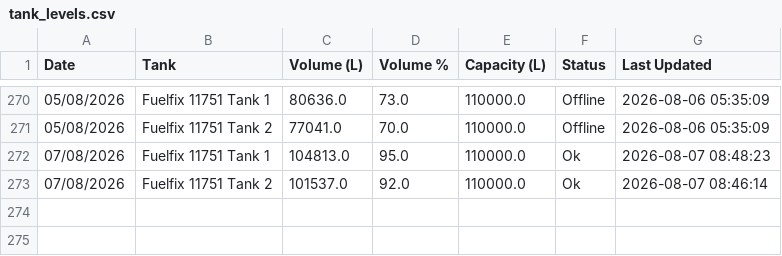
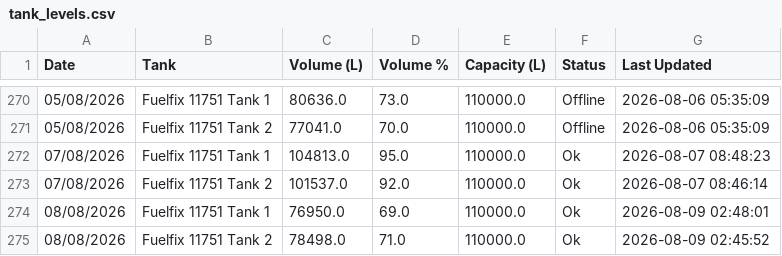
Before and after one commit to neil-noble/NMG, a CSV file: data/tank_levels.csv, drawn as a sheet; only a part is shown, gaps mark what is left out; the diff names each change by its address in the sheet, - before the commit and + after, or states it on an @@ line.

```diff
--- a/data/tank_levels.csv
+++ b/data/tank_levels.csv
+row 274: 08/08/2026 | Fuelfix 11751 Tank 1 | 76950.0 | 69.0 | 110000.0 | Ok | 2026-08-09 02:48:01
+row 275: 08/08/2026 | Fuelfix 11751 Tank 2 | 78498.0 | 71.0 | 110000.0 | Ok | 2026-08-09 02:45:52
```
Also changed, not shown: data/daily_usage.csv, data/forecast.csv, 1 other file.
